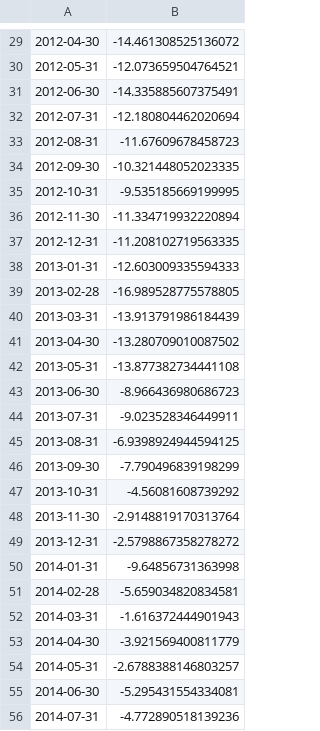
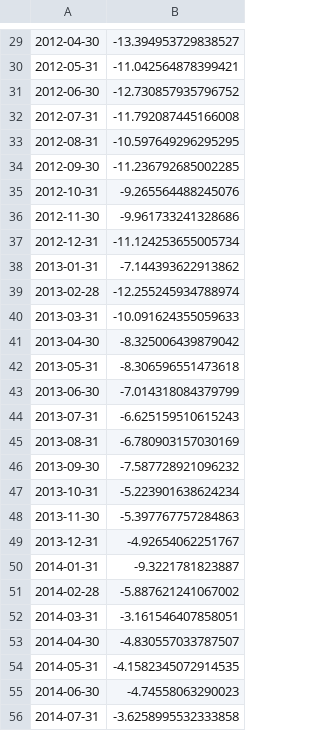
Before and after one commit to miaxiaozl/forex-project, a CSV file: data/growth.csv, drawn as a sheet; only a part is shown, gaps mark what is left out; the diff covers the shown part only.

```diff
--- a/data/growth.csv
+++ b/data/growth.csv
@@ -29,28 +29,28 @@
-2012-04-30,-14.461308525136072
-2012-05-31,-12.073659504764521
-2012-06-30,-14.335885607375491
-2012-07-31,-12.180804462020694
-2012-08-31,-11.67609678458723
-2012-09-30,-10.321448052023335
-2012-10-31,-9.535185669199995
-2012-11-30,-11.334719932220894
-2012-12-31,-11.208102719563335
-2013-01-31,-12.603009335594333
-2013-02-28,-16.989528775578805
-2013-03-31,-13.913791986184439
-2013-04-30,-13.280709010087502
-2013-05-31,-13.877382734441108
-2013-06-30,-8.966436980686723
-2013-07-31,-9.023528346449911
-2013-08-31,-6.9398924944594125
-2013-09-30,-7.790496839198299
-2013-10-31,-4.56081608739292
-2013-11-30,-2.9148819170313764
-2013-12-31,-2.5798867358278272
-2014-01-31,-9.64856731363998
-2014-02-28,-5.659034820834581
-2014-03-31,-1.616372444901943
-2014-04-30,-3.921569400811779
-2014-05-31,-2.6788388146803257
-2014-06-30,-5.295431554334081
-2014-07-31,-4.772890518139236
+2012-04-30,-13.394953729838527
+2012-05-31,-11.042564878399421
+2012-06-30,-12.730857935796752
+2012-07-31,-11.792087445166008
+2012-08-31,-10.597649296295295
+2012-09-30,-11.236792685002285
+2012-10-31,-9.265564488245076
+2012-11-30,-9.961733241328686
+2012-12-31,-11.124253655005734
+2013-01-31,-7.144393622913862
+2013-02-28,-12.255245934788974
+2013-03-31,-10.091624355059633
+2013-04-30,-8.325006439879042
+2013-05-31,-8.306596551473618
+2013-06-30,-7.014318084379799
+2013-07-31,-6.625159510615243
+2013-08-31,-6.780903157030169
+2013-09-30,-7.587728921096232
+2013-10-31,-5.223901638624234
+2013-11-30,-5.397767757284863
+2013-12-31,-4.92654062251767
+2014-01-31,-9.3221781823887
+2014-02-28,-5.887621241067002
+2014-03-31,-3.161546407858051
+2014-04-30,-4.830557033787507
+2014-05-31,-4.1582345072914535
+2014-06-30,-4.74558063290023
+2014-07-31,-3.6258995532333858
```
Also changed, not shown: 147 edited cells elsewhere in this file, data/inflation.csv, data/interest.csv, 17 other files.
